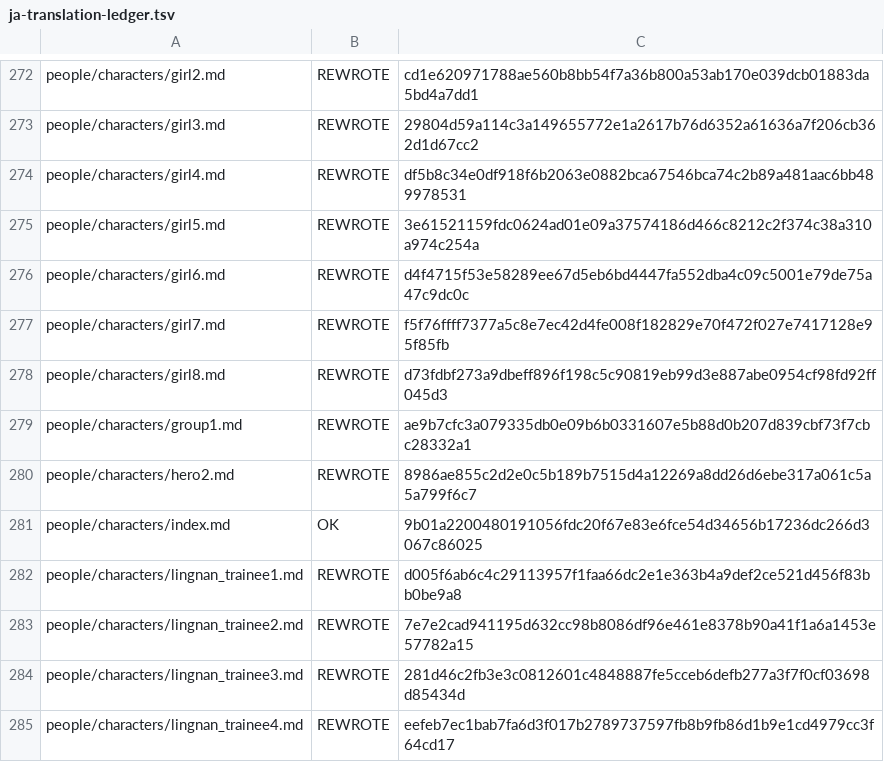
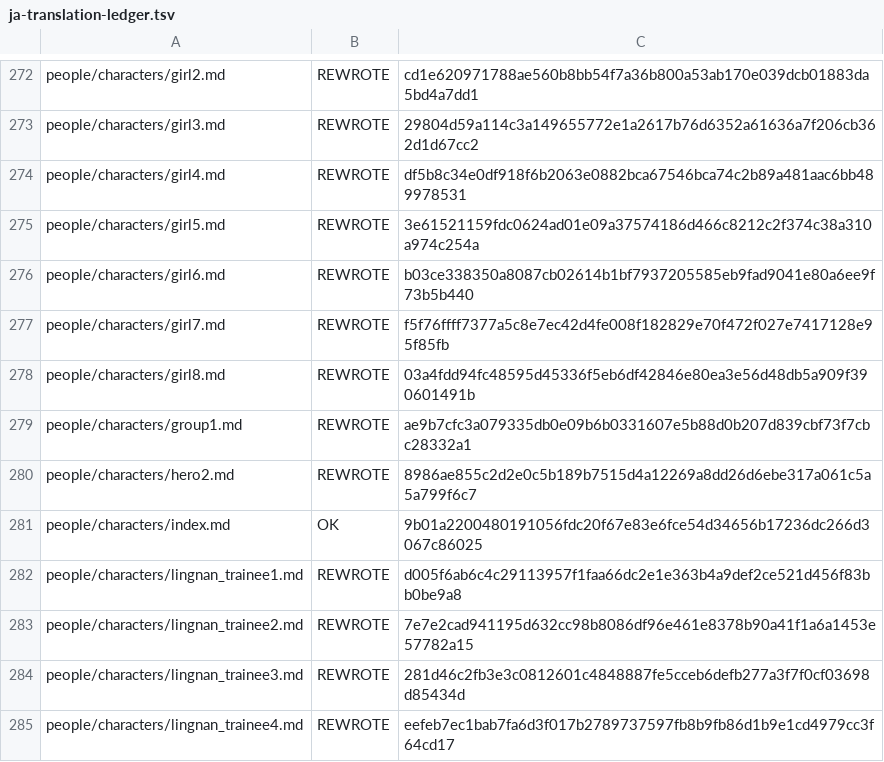
Before and after one commit to NEXTAltair/LoM-wiki, a TSV file: tools/ja-translation-ledger.tsv, drawn as a sheet; only a part is shown, gaps mark what is left out.

```diff
--- a/tools/ja-translation-ledger.tsv
+++ b/tools/ja-translation-ledger.tsv
@@ -275,5 +275,5 @@ people/characters/girl4.md	REWROTE	df5b8c34e0df918f6b2063e0882bca67546bca74c2b89
 people/characters/girl5.md	REWROTE	3e61521159fdc0624ad01e09a37574186d466c8212c2f374c38a310a974c254a
-people/characters/girl6.md	REWROTE	d4f4715f53e58289ee67d5eb6bd4447fa552dba4c09c5001e79de75a47c9dc0c
+people/characters/girl6.md	REWROTE	b03ce338350a8087cb02614b1bf7937205585eb9fad9041e80a6ee9f73b5b440
 people/characters/girl7.md	REWROTE	f5f76ffff7377a5c8e7ec42d4fe008f182829e70f472f027e7417128e95f85fb
-people/characters/girl8.md	REWROTE	d73fdbf273a9dbeff896f198c5c90819eb99d3e887abe0954cf98fd92ff045d3
+people/characters/girl8.md	REWROTE	03a4fdd94fc48595d45336f5eb6df42846e80ea3e56d48db5a909f390601491b
 people/characters/group1.md	REWROTE	ae9b7cfc3a079335db0e09b6b0331607e5b88d0b207d839cbf73f7cbc28332a1
```
Also changed, not shown: 2 other files.
